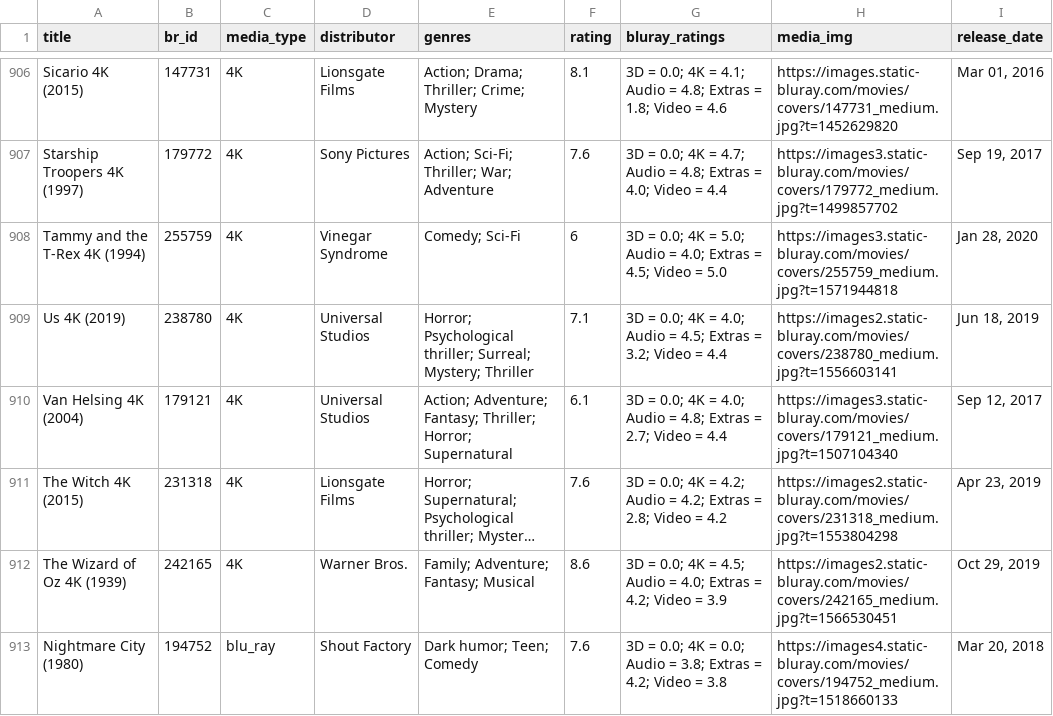
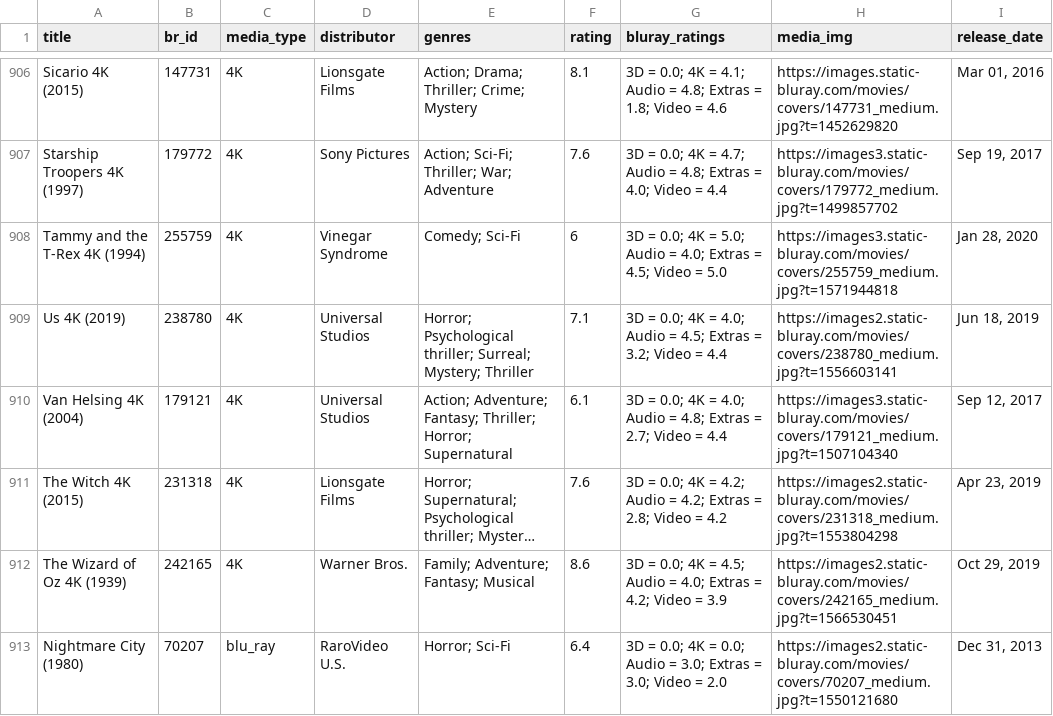
Before and after one commit to btmonier/movie_scraper, a CSV file: data/media_data.csv, drawn as a sheet; only a part is shown, gaps mark what is left out; long unchanged cells end in …; the diff names each change by its address in the sheet, - before the commit and + after, or states it on an @@ line.

```diff
--- a/data/media_data.csv
+++ b/data/media_data.csv
-B913 (br_id): 194752
+B913 (br_id): 70207
-D913 (distributor): Shout Factory
+D913 (distributor): RaroVideo U.S.
-E913 (genres): Dark humor; Teen; Comedy
+E913 (genres): Horror; Sci-Fi
-F913 (rating): 7.6
+F913 (rating): 6.4
-G913 (bluray_ratings): …Audio = 3.8; Extras = 4.2; Video = 3.8
+G913 (bluray_ratings): …Audio = 3.0; Extras = 3.0; Video = 2.0
-H913 (media_img): https://images4.static-bluray.com/movies/covers/194752_medium.jpg?t=1518660133
+H913 (media_img): https://images2.static-bluray.com/movies/covers/70207_medium.jpg?t=1550121680
-I913 (release_date): Mar 20, 2018
+I913 (release_date): Dec 31, 2013
```
Also changed, not shown: 1 other file.
